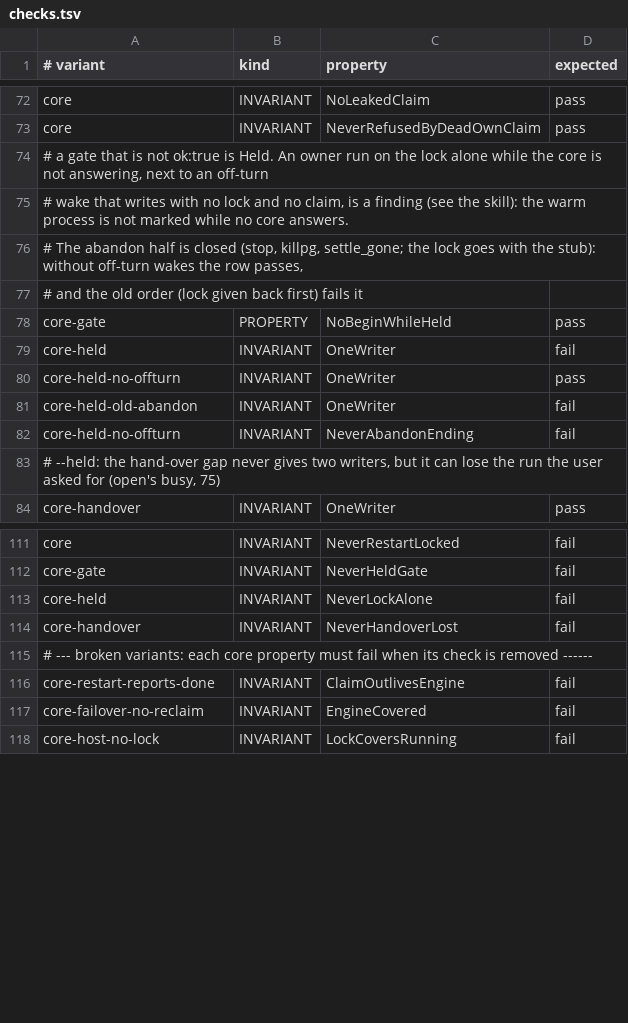
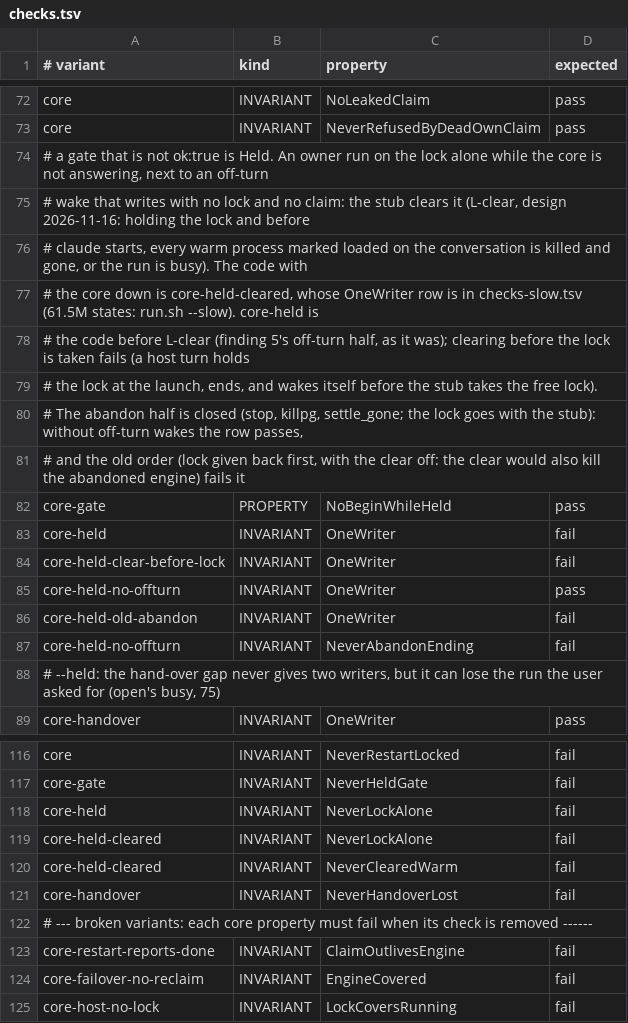
Before and after one commit to Ying-Kai-Liao/kith, a TSV file: verification/threads/checks.tsv, drawn as a sheet; only a part is shown, gaps mark what is left out.

```diff
--- a/verification/threads/checks.tsv
+++ b/verification/threads/checks.tsv
@@ -74,7 +74,12 @@ core	INVARIANT	NeverRefusedByDeadOwnClaim	pass
 # a gate that is not ok:true is Held. An owner run on the lock alone while the core is not answering, next to an off-turn
-# wake that writes with no lock and no claim, is a finding (see the skill): the warm process is not marked while no core answers.
+# wake that writes with no lock and no claim: the stub clears it (L-clear, design 2026-11-16: holding the lock and before
+# claude starts, every warm process marked loaded on the conversation is killed and gone, or the run is busy). The code with
+# the core down is core-held-cleared, whose OneWriter row is in checks-slow.tsv (61.5M states: run.sh --slow). core-held is
+# the code before L-clear (finding 5's off-turn half, as it was); clearing before the lock is taken fails (a host turn holds
+# the lock at the launch, ends, and wakes itself before the stub takes the free lock).
 # The abandon half is closed (stop, killpg, settle_gone; the lock goes with the stub): without off-turn wakes the row passes,
-# and the old order (lock given back first) fails it
+# and the old order (lock given back first, with the clear off: the clear would also kill the abandoned engine) fails it
 core-gate	PROPERTY	NoBeginWhileHeld	pass
 core-held	INVARIANT	OneWriter	fail
+core-held-clear-before-lock	INVARIANT	OneWriter	fail
 core-held-no-offturn	INVARIANT	OneWriter	pass
@@ -113,2 +118,4 @@ core-gate	INVARIANT	NeverHeldGate	fail
 core-held	INVARIANT	NeverLockAlone	fail
+core-held-cleared	INVARIANT	NeverLockAlone	fail
+core-held-cleared	INVARIANT	NeverClearedWarm	fail
 core-handover	INVARIANT	NeverHandoverLost	fail
```
Also changed, not shown: 28 other files.
